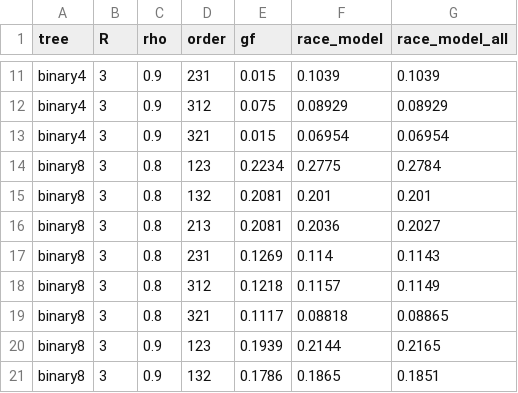
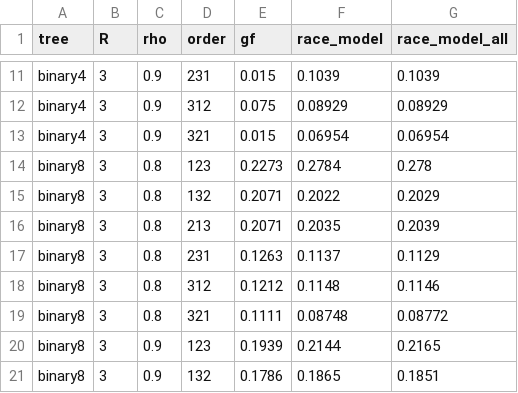
Before and after one commit to seamus-fallows/TTN-regimes, a CSV file: experiments/order/results/multi3_perms.csv, drawn as a sheet; only a part is shown, gaps mark what is left out.

```diff
--- a/experiments/order/results/multi3_perms.csv
+++ b/experiments/order/results/multi3_perms.csv
@@ -13,8 +13,8 @@ binary4,3,0.9,312,0.075,0.08929,0.08929
 binary4,3,0.9,321,0.015,0.06954,0.06954
-binary8,3,0.8,123,0.2234,0.2775,0.2784
-binary8,3,0.8,132,0.2081,0.201,0.201
-binary8,3,0.8,213,0.2081,0.2036,0.2027
-binary8,3,0.8,231,0.1269,0.114,0.1143
-binary8,3,0.8,312,0.1218,0.1157,0.1149
-binary8,3,0.8,321,0.1117,0.08818,0.08865
+binary8,3,0.8,123,0.2273,0.2784,0.278
+binary8,3,0.8,132,0.2071,0.2022,0.2029
+binary8,3,0.8,213,0.2071,0.2035,0.2039
+binary8,3,0.8,231,0.1263,0.1137,0.1129
+binary8,3,0.8,312,0.1212,0.1148,0.1146
+binary8,3,0.8,321,0.1111,0.08748,0.08772
 binary8,3,0.9,123,0.1939,0.2144,0.2165
```
Also changed, not shown: experiments/order/results/multi2_summary.csv, experiments/order/results/multi3_summary.csv, 28 other files.
